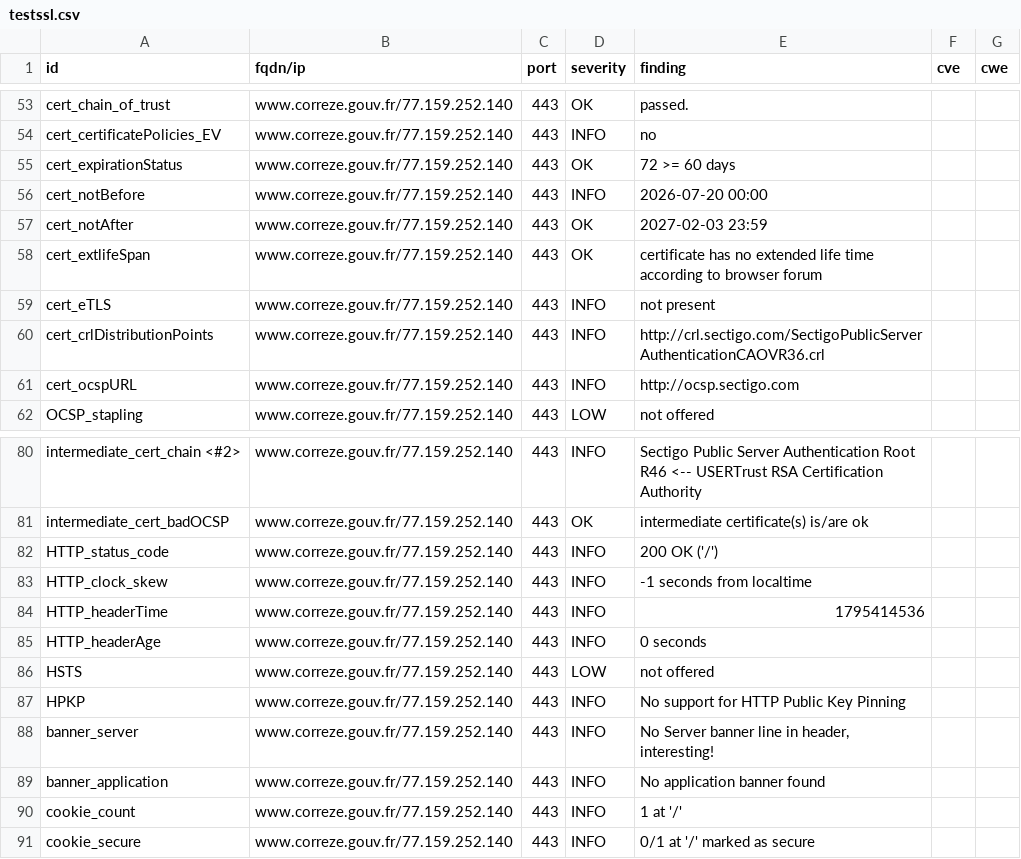
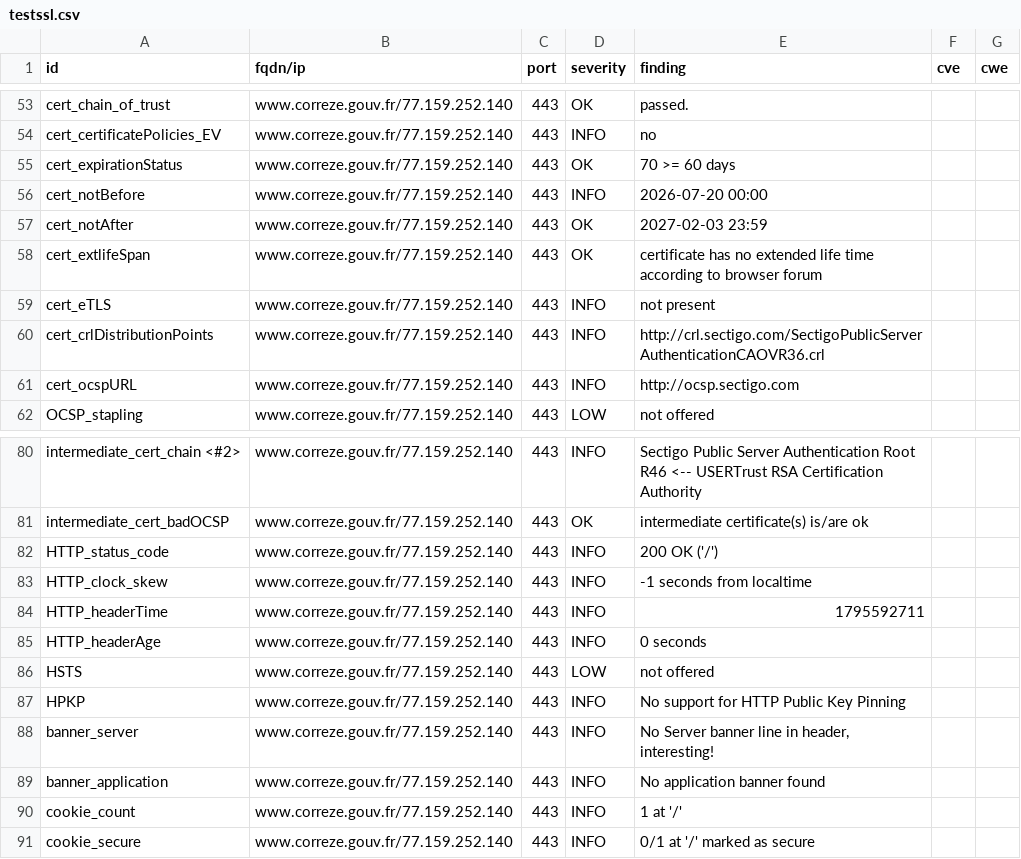
Before and after one commit to dnum-mi/dashlord, a CSV file: results/aHR0cHM6Ly93d3cuY29ycmV6ZS5nb3V2LmZy/testssl.csv, drawn as a sheet; only a part is shown, gaps mark what is left out.

```diff
--- a/results/aHR0cHM6Ly93d3cuY29ycmV6ZS5nb3V2LmZy/testssl.csv
+++ b/results/aHR0cHM6Ly93d3cuY29ycmV6ZS5nb3V2LmZy/testssl.csv
@@ -54,3 +54,3 @@
 "cert_certificatePolicies_EV","www.correze.gouv.fr/77.159.252.140","443","INFO","no","",""
-"cert_expirationStatus","www.correze.gouv.fr/77.159.252.140","443","OK","72 >= 60 days","",""
+"cert_expirationStatus","www.correze.gouv.fr/77.159.252.140","443","OK","70 >= 60 days","",""
 "cert_notBefore","www.correze.gouv.fr/77.159.252.140","443","INFO","2026-07-20 00:00","",""
@@ -83,3 +83,3 @@
 "HTTP_clock_skew","www.correze.gouv.fr/77.159.252.140","443","INFO","-1 seconds from localtime","",""
-"HTTP_headerTime","www.correze.gouv.fr/77.159.252.140","443","INFO","1795414536","",""
+"HTTP_headerTime","www.correze.gouv.fr/77.159.252.140","443","INFO","1795592711","",""
 "HTTP_headerAge","www.correze.gouv.fr/77.159.252.140","443","INFO","0 seconds","",""
```
Also changed, not shown: 6 other files.
